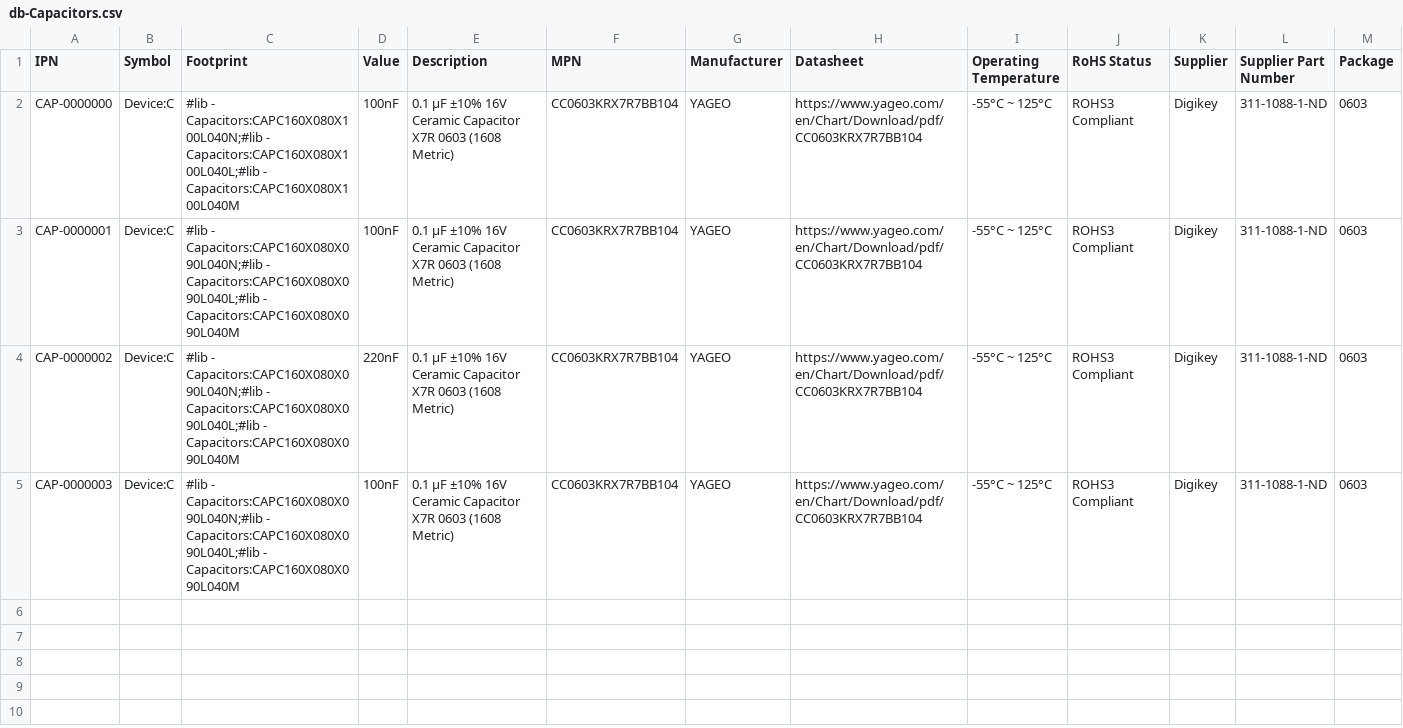
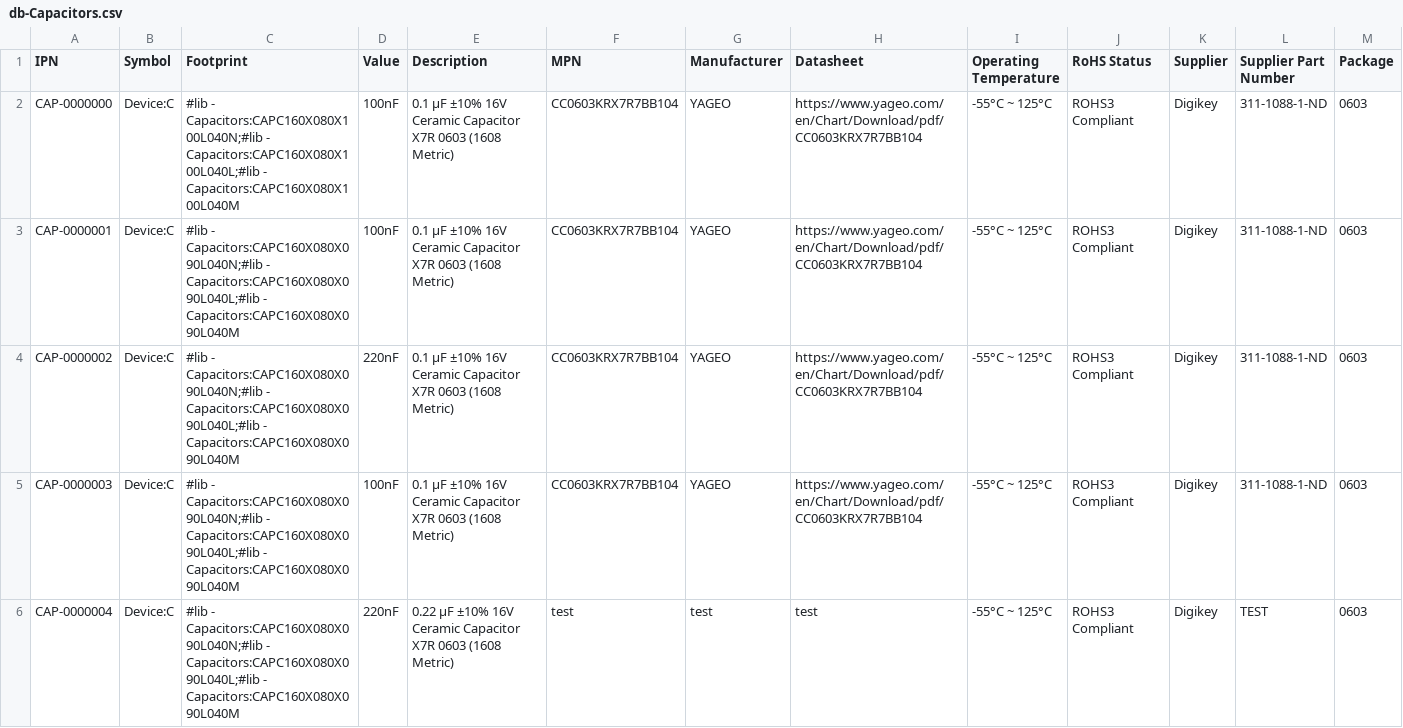
Before and after one commit to nguyen-v/kicad_library_test, a CSV file: Database/db-Capacitors.csv, drawn as a sheet; the diff names each change by its address in the sheet, - before the commit and + after, or states it on an @@ line.

Commit message:
ci: rebuild database (1 request(s)) [skip ci]
Requests processed:
 - 20260214T173338Z_vincent_998530.json | add | Capacitors

```diff
--- a/Database/db-Capacitors.csv
+++ b/Database/db-Capacitors.csv
+row 6: CAP-0000004 | Device:C | #lib - Capacitors:CAPC160X080X090L040N;#lib - Capacitors:CAPC160X080X090L040L;#lib - Capacitors:CAPC160X080X090L040M | 220nF | 0.22 µF ±10% 16V Ceramic Capacitor X7R 0603 (1608 Metric) | test | test | test | -55°C ~ 125°C | ROHS3 Compliant | Digikey | TEST | 0603
```
Also changed, not shown: 2 other files.
